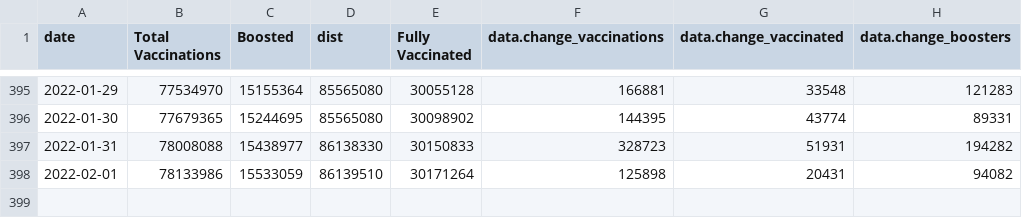
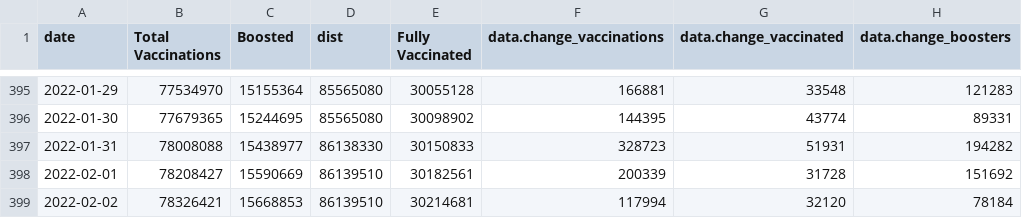
Before and after one commit to trevortombe/covidgraphs, a CSV file: Files/TimeSeries.csv, drawn as a sheet; only a part is shown, gaps mark what is left out.

```diff
--- a/Files/TimeSeries.csv
+++ b/Files/TimeSeries.csv
@@ -397,2 +397,3 @@
 2022-01-31,78008088,15438977,86138330,30150833,328723,51931,194282
-2022-02-01,78133986,15533059,86139510,30171264,125898,20431,94082
+2022-02-01,78208427,15590669,86139510,30182561,200339,31728,151692
+2022-02-02,78326421,15668853,86139510,30214681,117994,32120,78184
```
Also changed, not shown: Files/MapData.csv, Files/ProvTable.csv, 52 other files.
